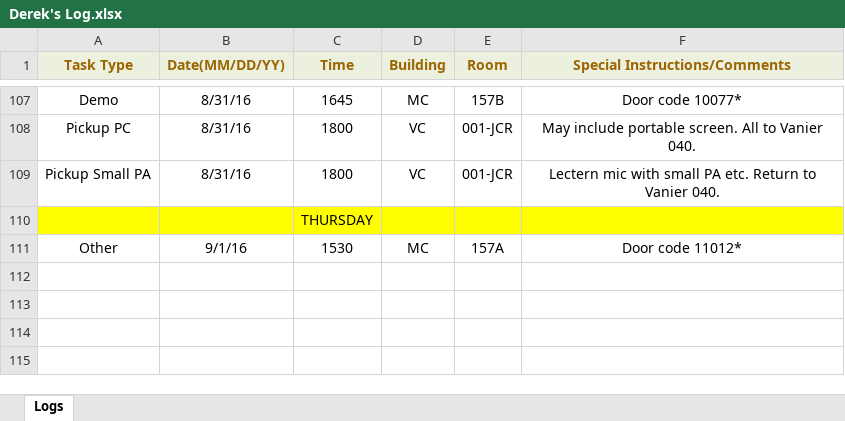
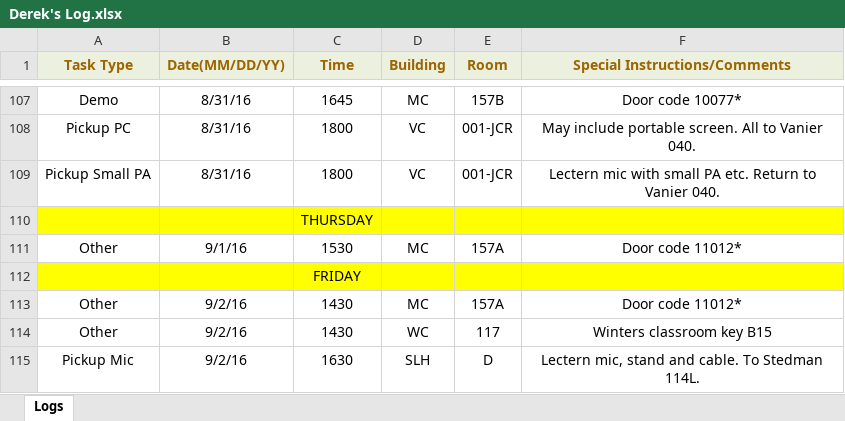
Before and after one commit to jhanperera/ClassOpsLogCreator, an Excel workbook: CLASSOPS/Derek/Derek's Log.xlsx, sheet Logs, drawn as a sheet; only a part is shown, gaps mark what is left out; values as stored, in another font and other column widths than the file's, no borders; the diff names each change by its address in the sheet, - before the commit and + after, or states it on an @@ line.

```diff
--- a/CLASSOPS/Derek/Derek's Log.xlsx (sheet Logs)
+++ b/CLASSOPS/Derek/Derek's Log.xlsx (sheet Logs)
+row 112:  |  | FRIDAY
+row 113: Other | 9/2/16 | 1430 | MC | 157A | Door code 11012*
+row 114: Other | 9/2/16 | 1430 | WC | 117 | Winters classroom key B15
+row 115: Pickup Mic | 9/2/16 | 1630 | SLH | D | Lectern mic, stand and cable. To Stedman 114L.
```
Also changed, not shown: CLASSOPS/Jeannine/Jeannine's log.xlsx, CLASSOPS/clo.xlsm, 5 other files.
